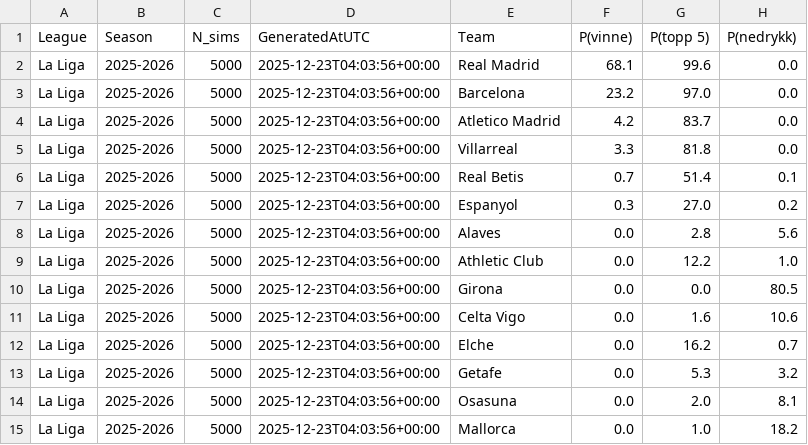
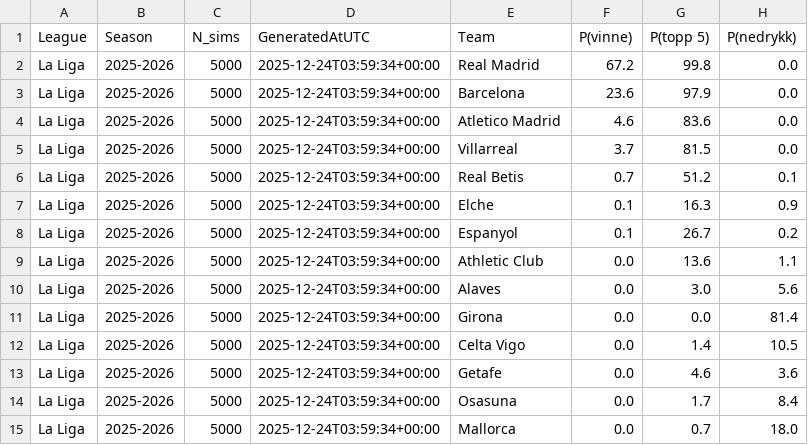
Before and after one commit to SindreUlsaker/Football_prediction, a CSV file: data/processed/simulations/la_liga_sim.csv, drawn as a sheet; only a part is shown; the diff covers the shown part only.

```diff
--- a/data/processed/simulations/la_liga_sim.csv
+++ b/data/processed/simulations/la_liga_sim.csv
@@ -1,15 +1,15 @@
 League,Season,N_sims,GeneratedAtUTC,Team,P(vinne),P(topp 5),P(nedrykk)
-La Liga,2025-2026,5000,2025-12-23T04:03:56+00:00,Real Madrid,68.1,99.6,0.0
-La Liga,2025-2026,5000,2025-12-23T04:03:56+00:00,Barcelona,23.2,97.0,0.0
-La Liga,2025-2026,5000,2025-12-23T04:03:56+00:00,Atletico Madrid,4.2,83.7,0.0
-La Liga,2025-2026,5000,2025-12-23T04:03:56+00:00,Villarreal,3.3,81.8,0.0
-La Liga,2025-2026,5000,2025-12-23T04:03:56+00:00,Real Betis,0.7,51.4,0.1
-La Liga,2025-2026,5000,2025-12-23T04:03:56+00:00,Espanyol,0.3,27.0,0.2
-La Liga,2025-2026,5000,2025-12-23T04:03:56+00:00,Alaves,0.0,2.8,5.6
-La Liga,2025-2026,5000,2025-12-23T04:03:56+00:00,Athletic Club,0.0,12.2,1.0
-La Liga,2025-2026,5000,2025-12-23T04:03:56+00:00,Girona,0.0,0.0,80.5
-La Liga,2025-2026,5000,2025-12-23T04:03:56+00:00,Celta Vigo,0.0,1.6,10.6
-La Liga,2025-2026,5000,2025-12-23T04:03:56+00:00,Elche,0.0,16.2,0.7
-La Liga,2025-2026,5000,2025-12-23T04:03:56+00:00,Getafe,0.0,5.3,3.2
-La Liga,2025-2026,5000,2025-12-23T04:03:56+00:00,Osasuna,0.0,2.0,8.1
-La Liga,2025-2026,5000,2025-12-23T04:03:56+00:00,Mallorca,0.0,1.0,18.2
+La Liga,2025-2026,5000,2025-12-24T03:59:34+00:00,Real Madrid,67.2,99.8,0.0
+La Liga,2025-2026,5000,2025-12-24T03:59:34+00:00,Barcelona,23.6,97.9,0.0
+La Liga,2025-2026,5000,2025-12-24T03:59:34+00:00,Atletico Madrid,4.6,83.6,0.0
+La Liga,2025-2026,5000,2025-12-24T03:59:34+00:00,Villarreal,3.7,81.5,0.0
+La Liga,2025-2026,5000,2025-12-24T03:59:34+00:00,Real Betis,0.7,51.2,0.1
+La Liga,2025-2026,5000,2025-12-24T03:59:34+00:00,Elche,0.1,16.3,0.9
+La Liga,2025-2026,5000,2025-12-24T03:59:34+00:00,Espanyol,0.1,26.7,0.2
+La Liga,2025-2026,5000,2025-12-24T03:59:34+00:00,Athletic Club,0.0,13.6,1.1
+La Liga,2025-2026,5000,2025-12-24T03:59:34+00:00,Alaves,0.0,3.0,5.6
+La Liga,2025-2026,5000,2025-12-24T03:59:34+00:00,Girona,0.0,0.0,81.4
+La Liga,2025-2026,5000,2025-12-24T03:59:34+00:00,Celta Vigo,0.0,1.4,10.5
+La Liga,2025-2026,5000,2025-12-24T03:59:34+00:00,Getafe,0.0,4.6,3.6
+La Liga,2025-2026,5000,2025-12-24T03:59:34+00:00,Osasuna,0.0,1.7,8.4
+La Liga,2025-2026,5000,2025-12-24T03:59:34+00:00,Mallorca,0.0,0.7,18.0
```
Also changed, not shown: 17 edited cells elsewhere in this file, data/processed/simulations/bundesliga_sim.csv, data/processed/simulations/ligue_1_sim.csv, 2 other files.
